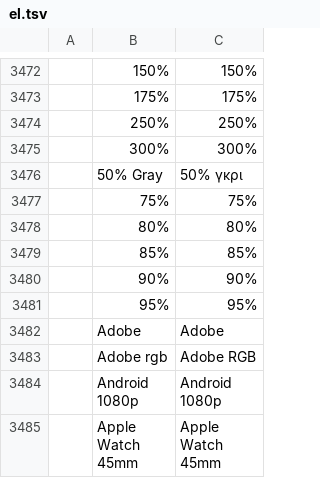
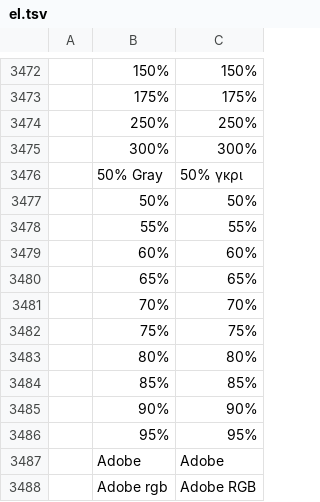
Before and after one commit to Kaedo17/photocraft, a TSV file: crates/ui-egui/src/i18n/el.tsv, drawn as a sheet; only a part is shown, gaps mark what is left out; the shorter side is filled out with more unchanged rows; the diff names each change by its address in the sheet, - before the commit and + after, or states it on an @@ line.

```diff
--- a/crates/ui-egui/src/i18n/el.tsv
+++ b/crates/ui-egui/src/i18n/el.tsv
+row 3477:  | 50% | 50%
+row 3478:  | 55% | 55%
+row 3479:  | 60% | 60%
+row 3480:  | 65% | 65%
+row 3481:  | 70% | 70%
```
Also changed, not shown: crates/ui-egui/src/i18n/cs.tsv, crates/ui-egui/src/i18n/de.tsv, 19 other files.
